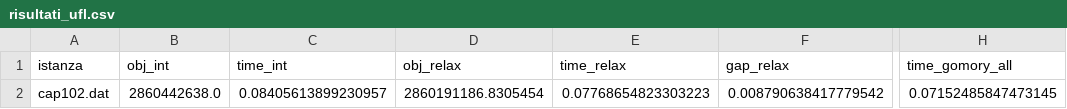
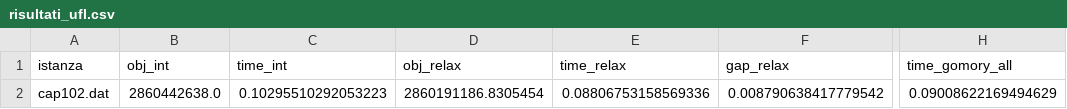
Before and after one commit to IlariaCosta/AMOD, a CSV file: risultati_ufl.csv, drawn as a sheet; only a part is shown, gaps mark what is left out; the diff names each change by its address in the sheet, - before the commit and + after, or states it on an @@ line.

```diff
--- a/risultati_ufl.csv
+++ b/risultati_ufl.csv
-C2 (time_int): 0.08405613899230957
+C2 (time_int): 0.10295510292053223
-E2 (time_relax): 0.07768654823303223
+E2 (time_relax): 0.08806753158569336
-H2 (time_gomory_all): 0.07152485847473145
+H2 (time_gomory_all): 0.09008622169494629
```
Also changed, not shown: 15 other files.
